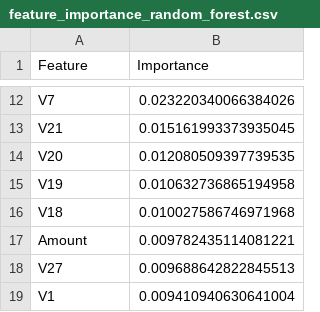
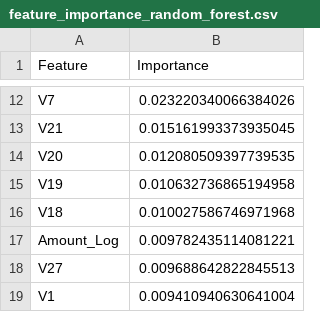
Before and after one commit to DanielNirgab/antifraudanalyzer, a CSV file: java-ui/src/output/tables/feature_importance_random_forest.csv, drawn as a sheet; only a part is shown, gaps mark what is left out.

```diff
--- a/java-ui/src/output/tables/feature_importance_random_forest.csv
+++ b/java-ui/src/output/tables/feature_importance_random_forest.csv
@@ -16,3 +16,3 @@ V19,0.010632736865194958
 V18,0.010027586746971968
-Amount,0.009782435114081221
+Amount_Log,0.009782435114081221
 V27,0.009688642822845513
```
Also changed, not shown: java-ui/src/output/tables/correlation_with_class.csv, java-ui/src/output/tables/model_comparison.csv, 25 other files.
